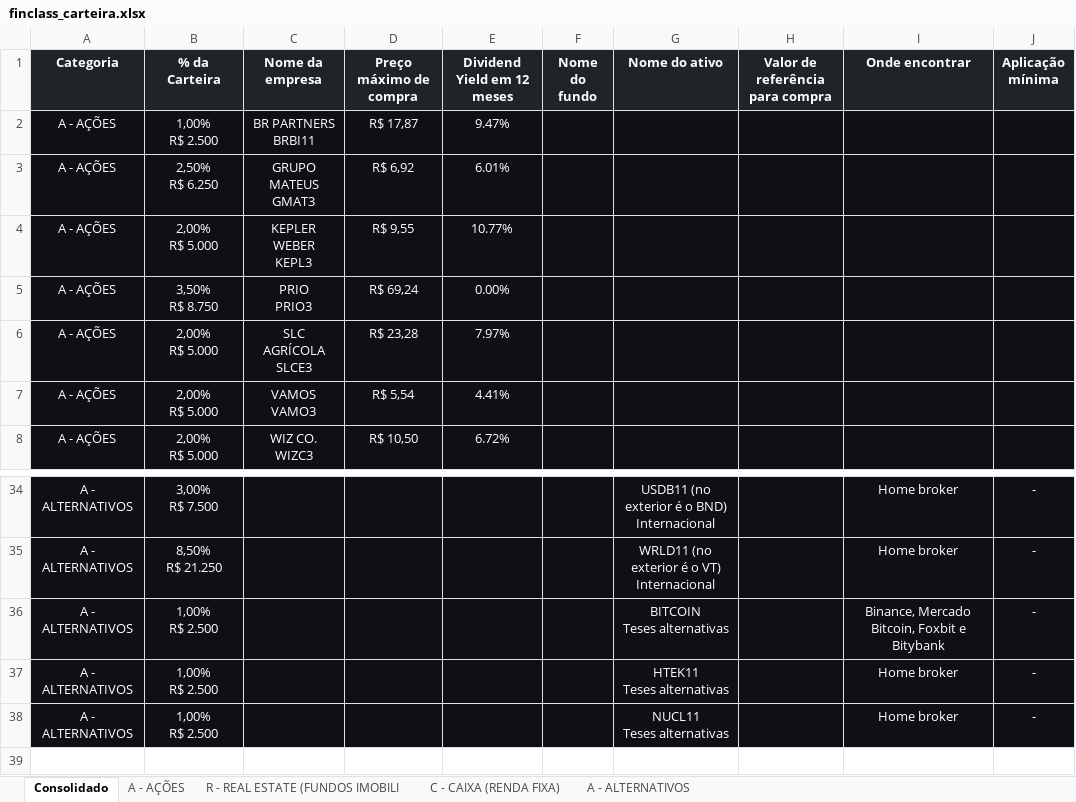
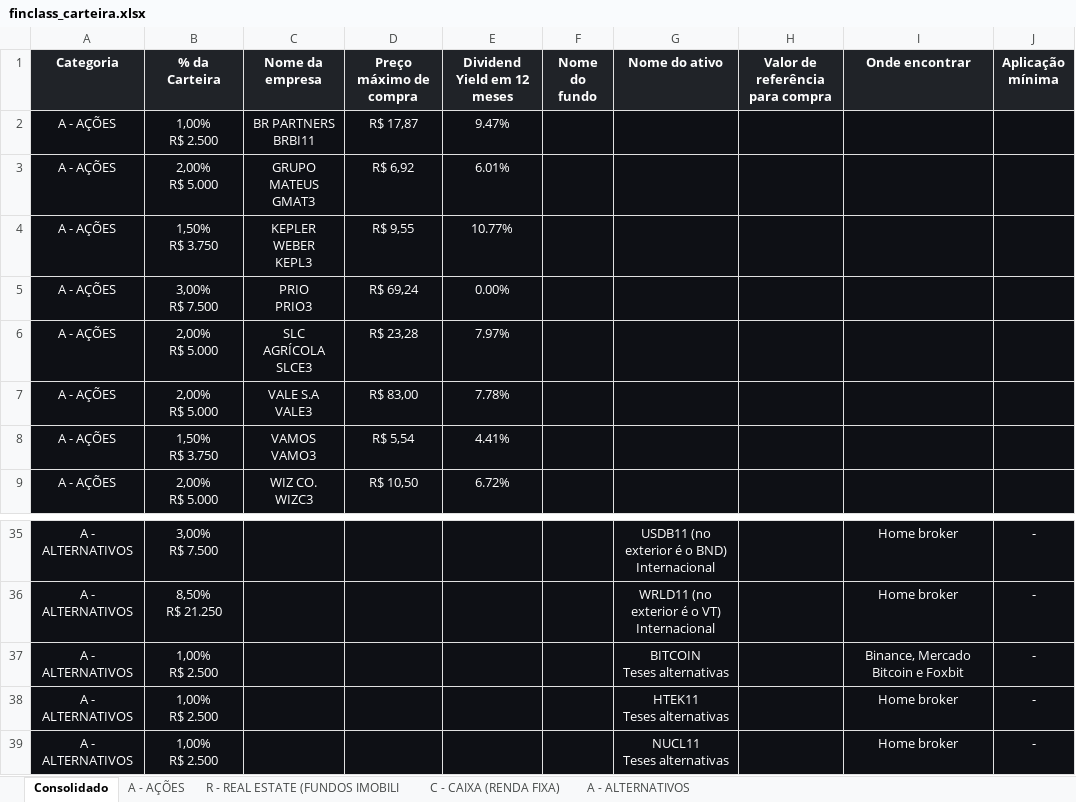
Before and after one commit to ailtonmacedo/finclass-monitor, an Excel workbook: finclass_carteira.xlsx, sheet Consolidado, drawn as a sheet; only a part is shown, gaps mark what is left out; values as stored, in another font and other column widths than the file's, no borders; addresses are those after the commit; ↵ is a line break in a cell; the diff names each change by its address in the sheet, - before the commit and + after, or states it on an @@ line.

```diff
--- a/finclass_carteira.xlsx (sheet Consolidado)
+++ b/finclass_carteira.xlsx (sheet Consolidado)
-B3 (% da Carteira): 2,50% ↵ R$ 6.250
+B3 (% da Carteira): 2,00% ↵ R$ 5.000
-B4 (% da Carteira): 2,00% ↵ R$ 5.000
+B4 (% da Carteira): 1,50% ↵ R$ 3.750
-B5 (% da Carteira): 3,50% ↵ R$ 8.750
+B5 (% da Carteira): 3,00% ↵ R$ 7.500
+row 7: A - AÇÕES | 2,00% ↵ R$ 5.000 | VALE S.A ↵ VALE3 | R$ 83,00 | 7.78%
-B8 (% da Carteira): 2,00% ↵ R$ 5.000
+B8 (% da Carteira): 1,50% ↵ R$ 3.750
-I37 (Onde encontrar): Binance, Mercado Bitcoin, Foxbit e Bitybank
+I37 (Onde encontrar): Binance, Mercado Bitcoin e Foxbit
```
Also changed, not shown: sheet A - AÇÕES, sheet A - ALTERNATIVOS, finclass_historico.xlsx, 3 other files.
